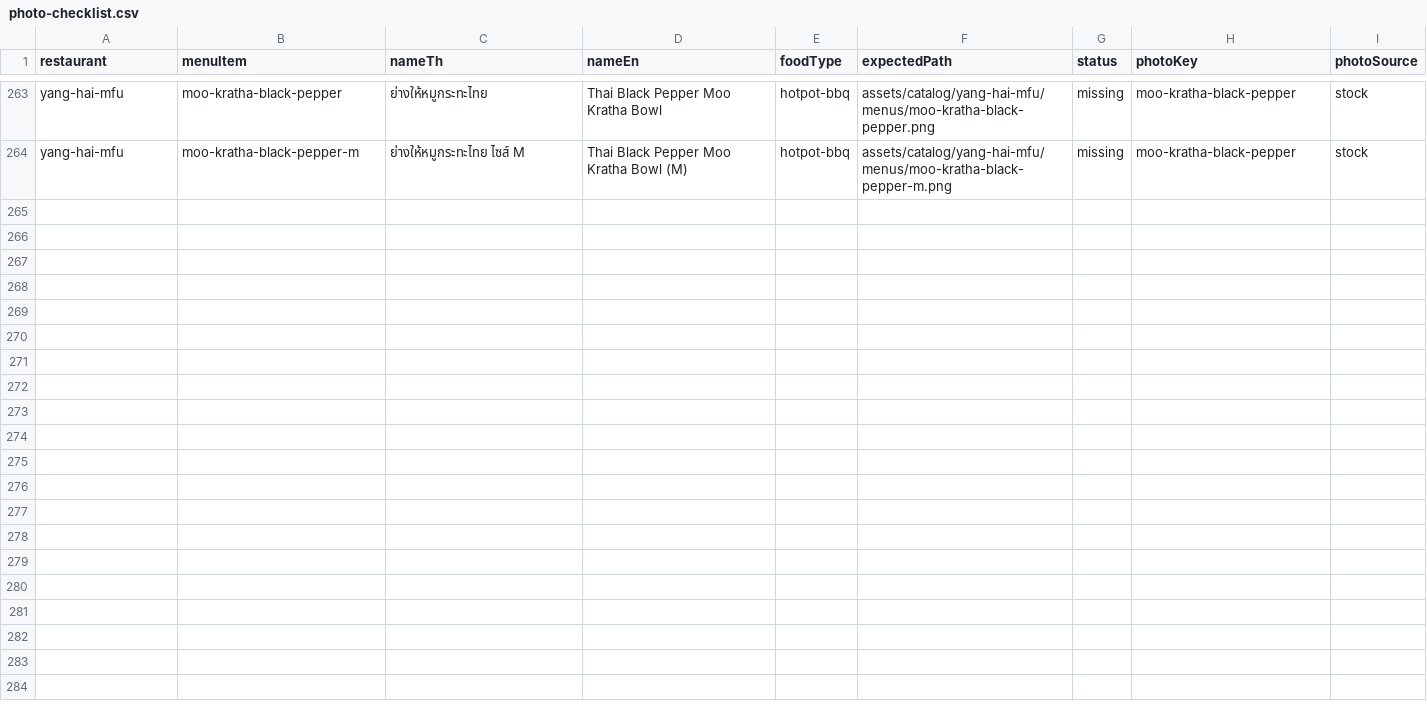
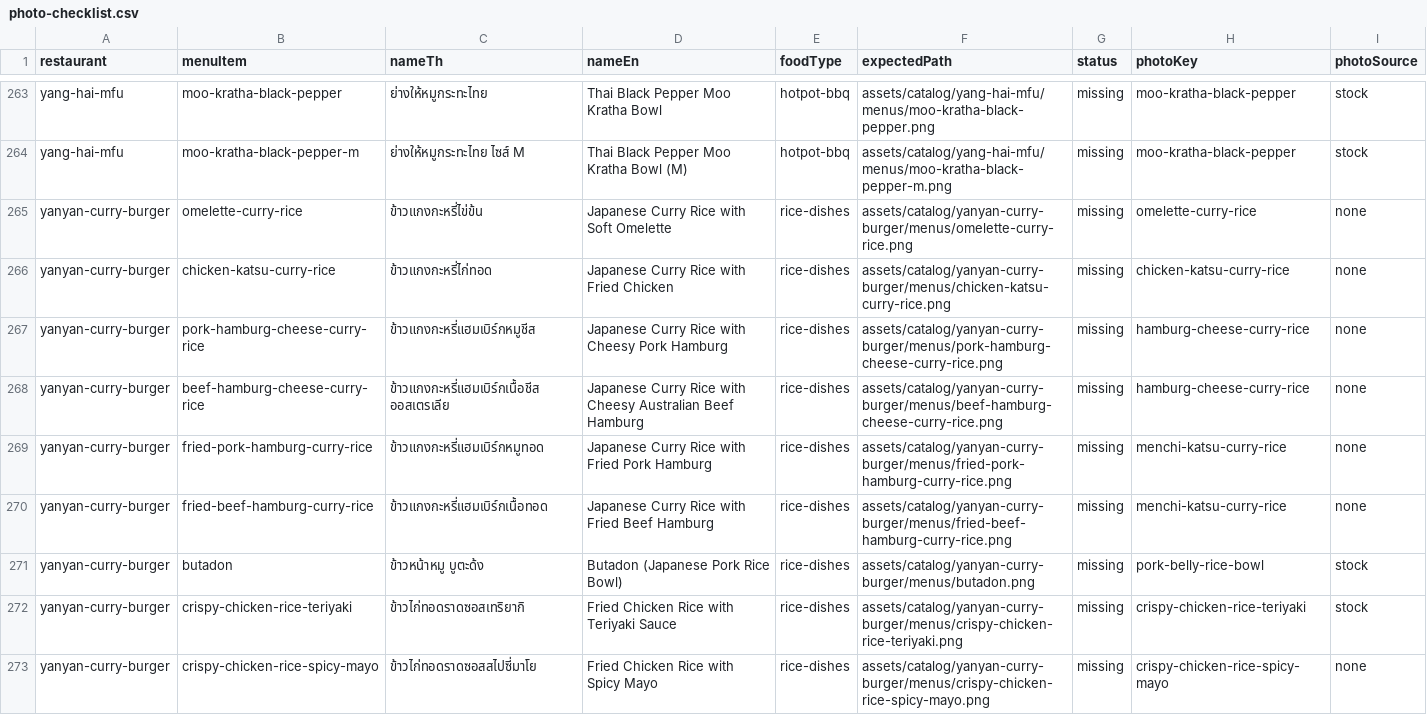
Before and after one commit to bear0420-47/Kinraidee, a CSV file: assets/catalog/photo-checklist.csv, drawn as a sheet; only a part is shown, gaps mark what is left out; the diff covers the shown part only.

Commit message:
data(catalog): add YanYan Curry & Burger and 7 checked dish photos
Adds YanYan Curry & Burger (Kotchapol) from Grab screenshots captured 2026-10-27: 17 dishes of Japanese curry rice, butadon, sauced fried chicken rice, spaghetti, burgers and steak sets. Side fries and gyoza, two unavailable items and one cut-off item are left out.

Adds photos for 7 dishes, each checked by eye against the dish name: Australian ribeye, BBQ pork steak, pork chop, pork ribs, Thai papaya salad, fried chicken wings and tomato spaghetti.

```diff
--- a/assets/catalog/photo-checklist.csv
+++ b/assets/catalog/photo-checklist.csv
@@ -264 +264,10 @@ yang-hai-mfu,moo-kratha-black-pepper,ย่างให้หมูกระท
 yang-hai-mfu,moo-kratha-black-pepper-m,ย่างให้หมูกระทะไทย ไซส์ M,Thai Black Pepper Moo Kratha Bowl (M),hotpot-bbq,assets/catalog/yang-hai-mfu/menus/moo-kratha-black-pepper-m.png,missing,moo-kratha-black-pepper,stock
+yanyan-curry-burger,omelette-curry-rice,ข้าวแกงกะหรี่ไข่ข้น,Japanese Curry Rice with Soft Omelette,rice-dishes,assets/catalog/yanyan-curry-burger/menus/omelette-curry-rice.png,missing,omelette-curry-rice,none
+yanyan-curry-burger,chicken-katsu-curry-rice,ข้าวแกงกะหรี่ไก่ทอด,Japanese Curry Rice with Fried Chicken,rice-dishes,assets/catalog/yanyan-curry-burger/menus/chicken-katsu-curry-rice.png,missing,chicken-katsu-curry-rice,none
+yanyan-curry-burger,pork-hamburg-cheese-curry-rice,ข้าวแกงกะหรี่แฮมเบิร์กหมูชีส,Japanese Curry Rice with Cheesy Pork Hamburg,rice-dishes,assets/catalog/yanyan-curry-burger/menus/pork-hamburg-cheese-curry-rice.png,missing,hamburg-cheese-curry-rice,none
+yanyan-curry-burger,beef-hamburg-cheese-curry-rice,ข้าวแกงกะหรี่แฮมเบิร์กเนื้อชีส ออสเตรเลีย,Japanese Curry Rice with Cheesy Australian Beef Hamburg,rice-dishes,assets/catalog/yanyan-curry-burger/menus/beef-hamburg-cheese-curry-rice.png,missing,hamburg-cheese-curry-rice,none
+yanyan-curry-burger,fried-pork-hamburg-curry-rice,ข้าวแกงกะหรี่แฮมเบิร์กหมูทอด,Japanese Curry Rice with Fried Pork Hamburg,rice-dishes,assets/catalog/yanyan-curry-burger/menus/fried-pork-hamburg-curry-rice.png,missing,menchi-katsu-curry-rice,none
+yanyan-curry-burger,fried-beef-hamburg-curry-rice,ข้าวแกงกะหรี่แฮมเบิร์กเนื้อทอด,Japanese Curry Rice with Fried Beef Hamburg,rice-dishes,assets/catalog/yanyan-curry-burger/menus/fried-beef-hamburg-curry-rice.png,missing,menchi-katsu-curry-rice,none
+yanyan-curry-burger,butadon,ข้าวหน้าหมู บูตะด้ง,Butadon (Japanese Pork Rice Bowl),rice-dishes,assets/catalog/yanyan-curry-burger/menus/butadon.png,missing,pork-belly-rice-bowl,stock
+yanyan-curry-burger,crispy-chicken-rice-teriyaki,ข้าวไก่ทอดราดซอสเทริยากิ,Fried Chicken Rice with Teriyaki Sauce,rice-dishes,assets/catalog/yanyan-curry-burger/menus/crispy-chicken-rice-teriyaki.png,missing,crispy-chicken-rice-teriyaki,stock
+yanyan-curry-burger,crispy-chicken-rice-spicy-mayo,ข้าวไก่ทอดราดซอสสไปซี่มาโย,Fried Chicken Rice with Spicy Mayo,rice-dishes,assets/catalog/yanyan-curry-burger/menus/crispy-chicken-rice-spicy-mayo.png,missing,crispy-chicken-rice-spicy-mayo,none
```
Also changed, not shown: 8 added rows and 7 edited cells elsewhere in this file, 6 other files.
